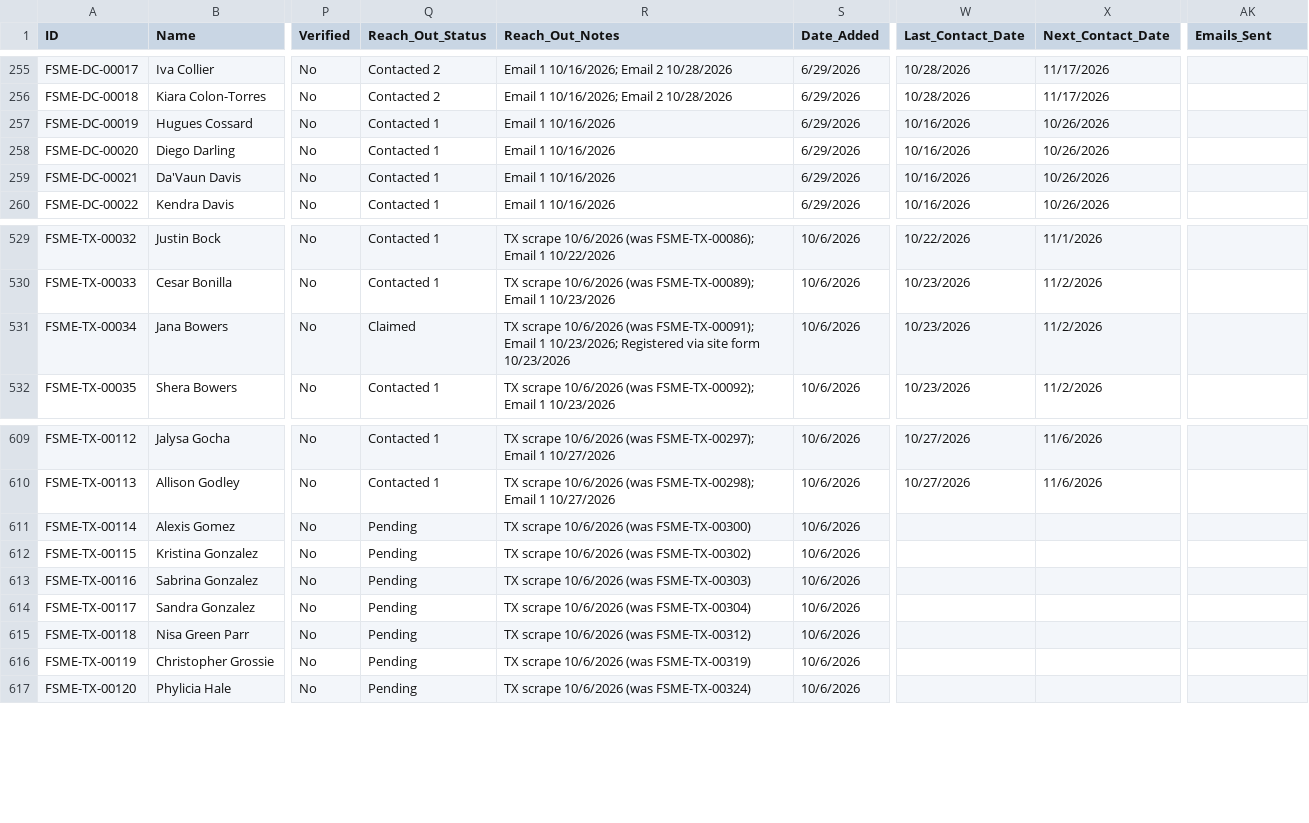
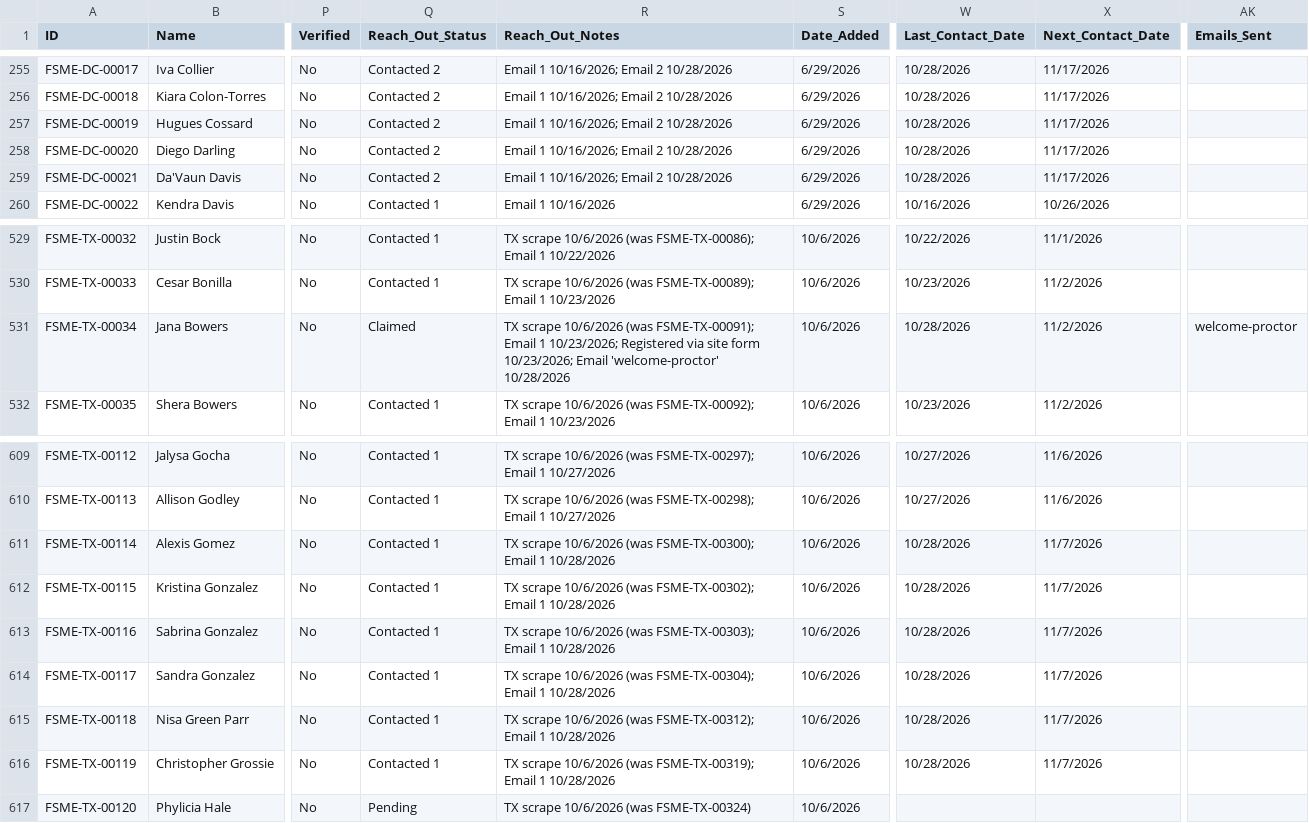
Before and after one commit to novernmanagement-coder/FSME-Tools, a CSV file: FoodSafetyMadeEasy/FSME Proctor Directory.csv, drawn as a sheet; only a part is shown, gaps mark what is left out; the diff names each change by its address in the sheet, - before the commit and + after, or states it on an @@ line.

Commit message:
Outreach: 10 emails sent

```diff
--- a/FoodSafetyMadeEasy/FSME Proctor Directory.csv
+++ b/FoodSafetyMadeEasy/FSME Proctor Directory.csv
-Q257:Q259 (Reach_Out_Status): Contacted 1
+Q257:Q259 (Reach_Out_Status): Contacted 2
-R257:R259 (Reach_Out_Notes): Email 1 10/16/2026
+R257:R259 (Reach_Out_Notes): Email 1 10/16/2026; Email 2 10/28/2026
-W257:W259 (Last_Contact_Date): 10/16/2026
+W257:W259 (Last_Contact_Date): 10/28/2026
-X257:X259 (Next_Contact_Date): 10/26/2026
+X257:X259 (Next_Contact_Date): 11/17/2026
-R531 (Reach_Out_Notes): …site form 10/23/2026
+R531 (Reach_Out_Notes): …site form 10/23/2026; Email 'welcome-proctor' 10/28/2026
-W531 (Last_Contact_Date): 10/23/2026
+W531 (Last_Contact_Date): 10/28/2026
-AK531 (Emails_Sent): (empty)
+AK531 (Emails_Sent): welcome-proctor
-Q611:Q616 (Reach_Out_Status): Pending
+Q611:Q616 (Reach_Out_Status): Contacted 1
-R611 (Reach_Out_Notes): …10/6/2026 (was FSME-TX-00300)
+R611 (Reach_Out_Notes): …10/6/2026 (was FSME-TX-00300); Email 1 10/28/2026
-W611:W616 (Last_Contact_Date): (empty)
+W611:W616 (Last_Contact_Date): 10/28/2026
-X611:X616 (Next_Contact_Date): (empty)
+X611:X616 (Next_Contact_Date): 11/7/2026
-R612 (Reach_Out_Notes): …10/6/2026 (was FSME-TX-00302)
+R612 (Reach_Out_Notes): …10/6/2026 (was FSME-TX-00302); Email 1 10/28/2026
-R613 (Reach_Out_Notes): …10/6/2026 (was FSME-TX-00303)
+R613 (Reach_Out_Notes): …10/6/2026 (was FSME-TX-00303); Email 1 10/28/2026
-R614 (Reach_Out_Notes): …10/6/2026 (was FSME-TX-00304)
+R614 (Reach_Out_Notes): …10/6/2026 (was FSME-TX-00304); Email 1 10/28/2026
-R615 (Reach_Out_Notes): …10/6/2026 (was FSME-TX-00312)
+R615 (Reach_Out_Notes): …10/6/2026 (was FSME-TX-00312); Email 1 10/28/2026
-R616 (Reach_Out_Notes): …10/6/2026 (was FSME-TX-00319)
+R616 (Reach_Out_Notes): …10/6/2026 (was FSME-TX-00319); Email 1 10/28/2026
```
